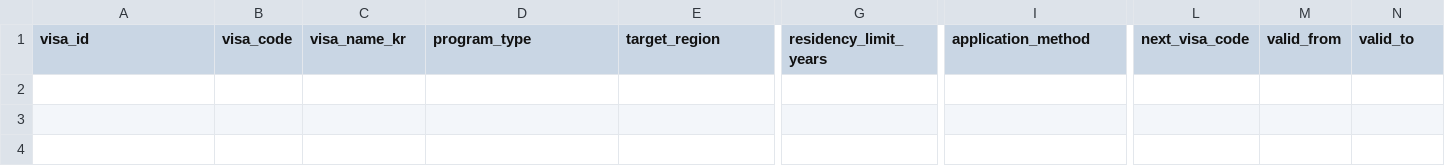
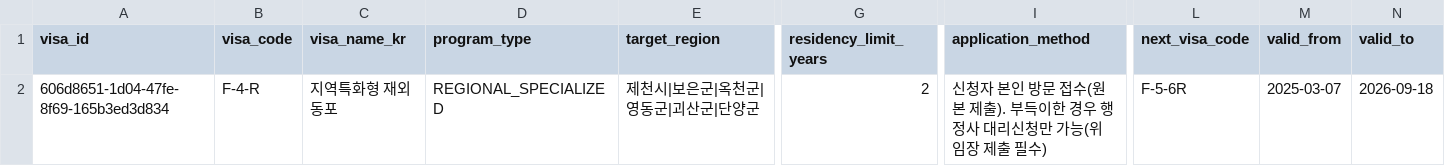
Before and after one commit to team-hansori/visa-data, a CSV file: extraction/D_visa_requirements/visa_requirements.csv, drawn as a sheet; only a part is shown, gaps mark what is left out; rows hold the shown columns only; the diff names each change by its address in the sheet, - before the commit and + after, or states it on an @@ line.

Commit message:
feat: F-4-R 12차 공고문 데이터 반영 및 change_history 공유 테이블 신설
- visa_requirements(1행)/visa_requirement_criteria(7행)/visa_process_stages(4행)를
  F-4-R 12차 공고문(충청북도 공고 제2026-1158호)으로 채움. visa_quota_status는
  총모집인원이 NULL(무제한)이라 설계대로 0행 유지.
- change_history.csv 신설: visa_requirements/visa_requirement_criteria 값의
  회차 간 변경을 visa_id·table_name으로 구분해 기록하는 공유 로그 테이블.
- target_region/allowed_industries 같은 text[] 필드의 CSV 표기 관례(파이프 구분)를
  README에 문서화.

```diff
--- a/extraction/D_visa_requirements/visa_requirements.csv
+++ b/extraction/D_visa_requirements/visa_requirements.csv
+row 2: 606d8651-1d04-47fe-8f69-165b3ed3d834 | F-4-R | 지역특화형 재외동포 | REGIONAL_SPECIALIZED | 제천시|보은군|옥천군|영동군|괴산군|단양군 | 2 | 신청자 본인 방문 접수(원본 제출). 부득이한 경우 행정사 대리신청만 가능(위임장 제출 필수) | F-5-6R | 2025-03-07 | 2026-09-18
```
Also changed, not shown: 4 other files.
